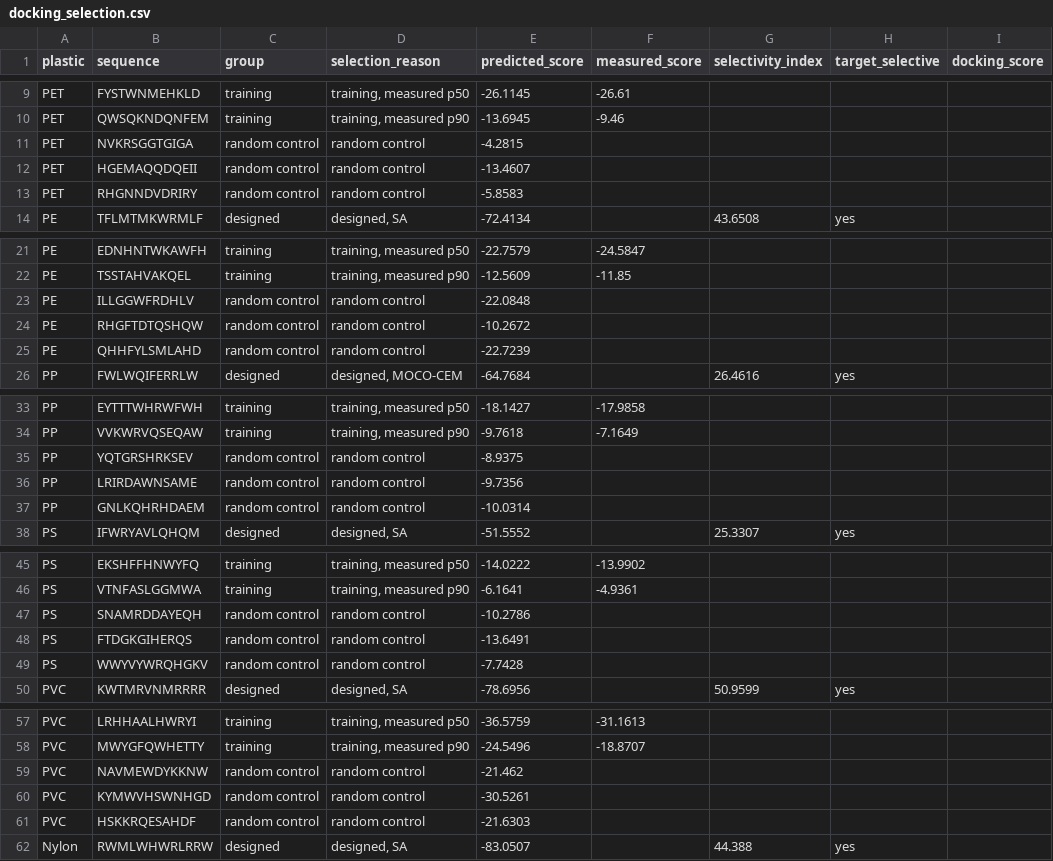
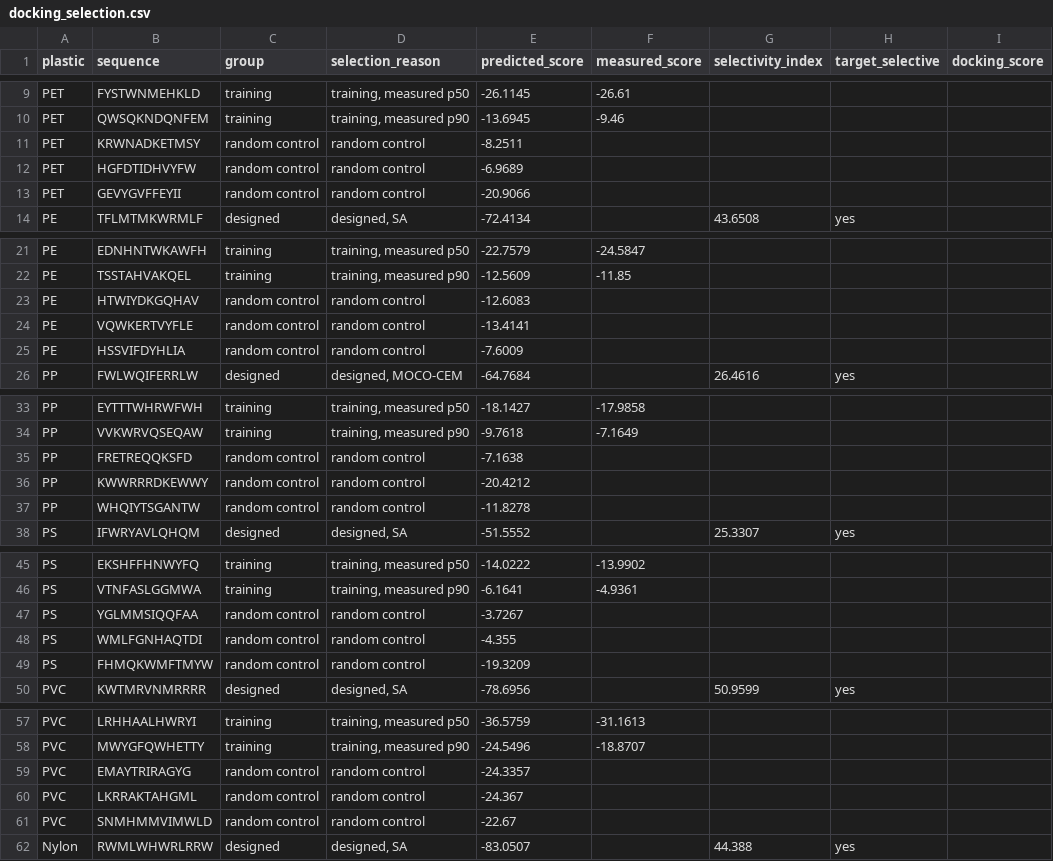
Before and after one commit to Atakan-Emre/Peptid-Generator, a CSV file: results/analysis/docking_selection.csv, drawn as a sheet; only a part is shown, gaps mark what is left out; the diff covers the shown part only; the diff names each change by its address in the sheet, - before the commit and + after, or states it on an @@ line.

Commit message:
requirements.txt ve docking peptit secimi

```diff
--- a/results/analysis/docking_selection.csv
+++ b/results/analysis/docking_selection.csv
-B11 (sequence): NVKRSGGTGIGA
+B11 (sequence): KRWNADKETMSY
-E11 (predicted_score): -4.2815
+E11 (predicted_score): -8.2511
-B12 (sequence): HGEMAQQDQEII
+B12 (sequence): HGFDTIDHVYFW
-E12 (predicted_score): -13.4607
+E12 (predicted_score): -6.9689
-B13 (sequence): RHGNNDVDRIRY
+B13 (sequence): GEVYGVFFEYII
-E13 (predicted_score): -5.8583
+E13 (predicted_score): -20.9066
-B23 (sequence): ILLGGWFRDHLV
+B23 (sequence): HTWIYDKGQHAV
-E23 (predicted_score): -22.0848
+E23 (predicted_score): -12.6083
-B24 (sequence): RHGFTDTQSHQW
+B24 (sequence): VQWKERTVYFLE
-E24 (predicted_score): -10.2672
+E24 (predicted_score): -13.4141
-B25 (sequence): QHHFYLSMLAHD
+B25 (sequence): HSSVIFDYHLIA
-E25 (predicted_score): -22.7239
+E25 (predicted_score): -7.6009
-B35 (sequence): YQTGRSHRKSEV
+B35 (sequence): FRETREQQKSFD
-E35 (predicted_score): -8.9375
+E35 (predicted_score): -7.1638
-B36 (sequence): LRIRDAWNSAME
+B36 (sequence): KWWRRRDKEWWY
-E36 (predicted_score): -9.7356
+E36 (predicted_score): -20.4212
-B37 (sequence): GNLKQHRHDAEM
+B37 (sequence): WHQIYTSGANTW
-E37 (predicted_score): -10.0314
+E37 (predicted_score): -11.8278
-B47 (sequence): SNAMRDDAYEQH
+B47 (sequence): YGLMMSIQQFAA
-E47 (predicted_score): -10.2786
+E47 (predicted_score): -3.7267
-B48 (sequence): FTDGKGIHERQS
+B48 (sequence): WMLFGNHAQTDI
-E48 (predicted_score): -13.6491
+E48 (predicted_score): -4.355
-B49 (sequence): WWYVYWRQHGKV
+B49 (sequence): FHMQKWMFTMYW
-E49 (predicted_score): -7.7428
+E49 (predicted_score): -19.3209
-B59 (sequence): NAVMEWDYKKNW
+B59 (sequence): EMAYTRIRAGYG
-E59 (predicted_score): -21.462
+E59 (predicted_score): -24.3357
-B60 (sequence): KYMWVHSWNHGD
+B60 (sequence): LKRRAKTAHGML
-E60 (predicted_score): -30.5261
+E60 (predicted_score): -24.367
-B61 (sequence): HSKKRQESAHDF
+B61 (sequence): SNMHMMVIMWLD
-E61 (predicted_score): -21.6303
+E61 (predicted_score): -22.67
```
Also changed, not shown: 6 edited cells elsewhere in this file, 20 other files.
